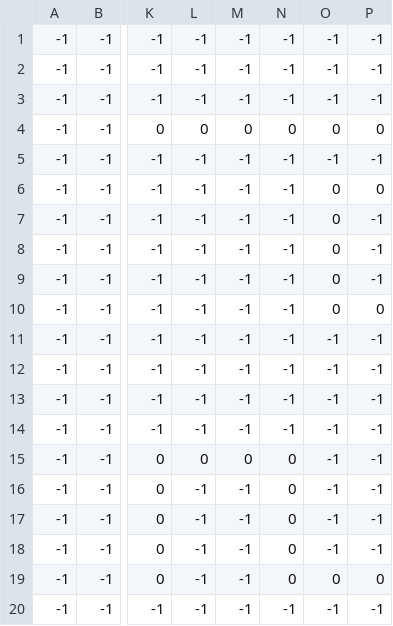
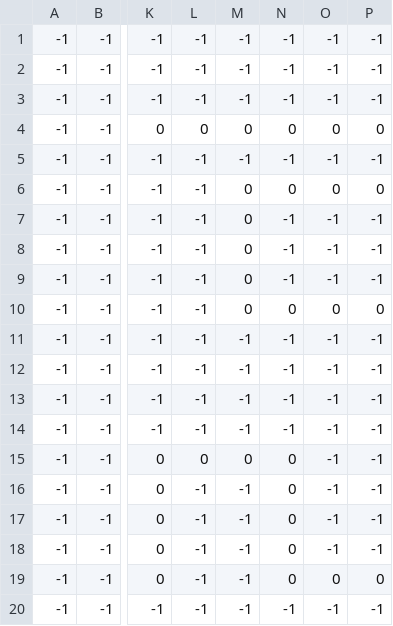
Before and after one commit to NicolasAcosta04/dungeoen-crawler-main, a CSV file: level1_data.csv, drawn as a sheet; only a part is shown, gaps mark what is left out; the diff names each change by its address in the sheet, - before the commit and + after, or states it on an @@ line.

Commit message:
cleaning up some code

```diff
--- a/level1_data.csv
+++ b/level1_data.csv
-M6:M10: -1
+M6:M10: 0
-N6: -1
+N6: 0
-O7:O9: 0
+O7:O9: -1
-N10: -1
+N10: 0
```
